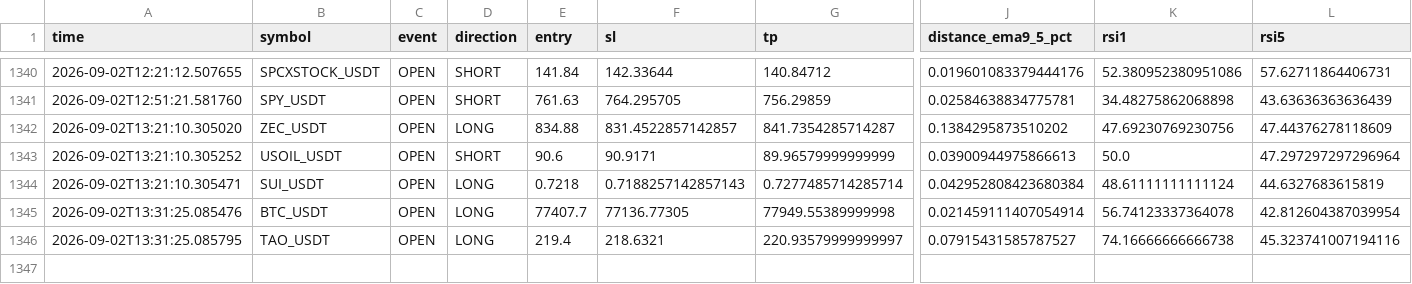
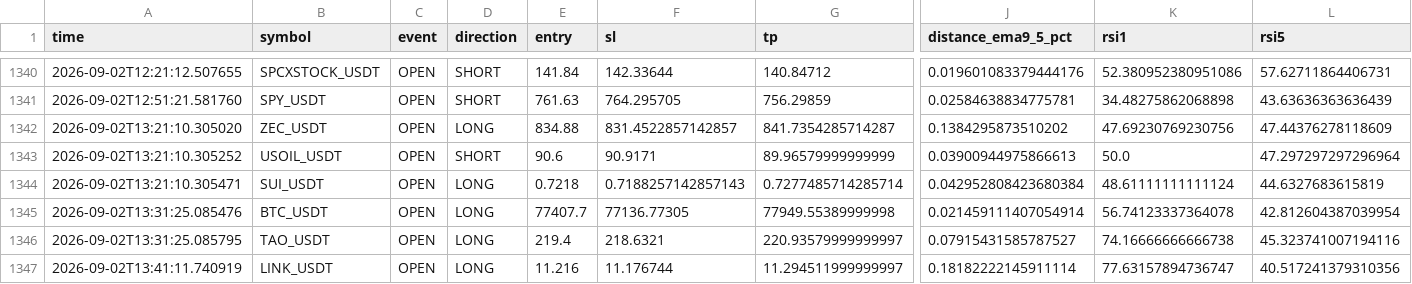
Before and after one commit to Sho-Sho122/mexc-monitor, a CSV file: strategy_pullback.csv, drawn as a sheet; only a part is shown, gaps mark what is left out; rows hold the shown columns only; the diff names each change by its address in the sheet, - before the commit and + after, or states it on an @@ line.

```diff
--- a/strategy_pullback.csv
+++ b/strategy_pullback.csv
+row 1347: 2026-09-02T13:41:11.740919 | LINK_USDT | OPEN | LONG | 11.216 | 11.176744 | 11.294511999999997 | 0.18182222145911114 | 77.63157894736747 | 40.517241379310356
```
Also changed, not shown: strategy_trend_volume.csv, 8 other files.
